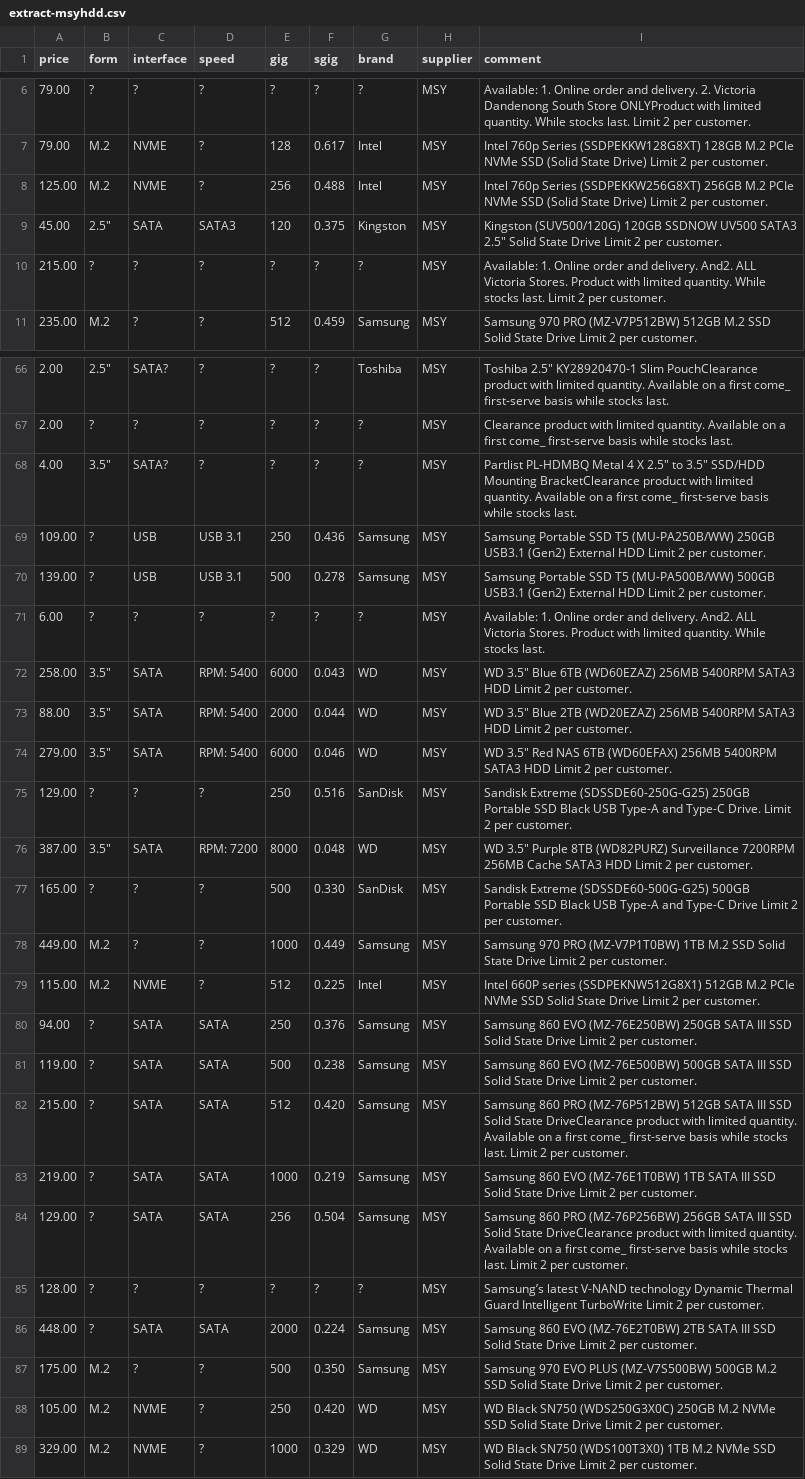
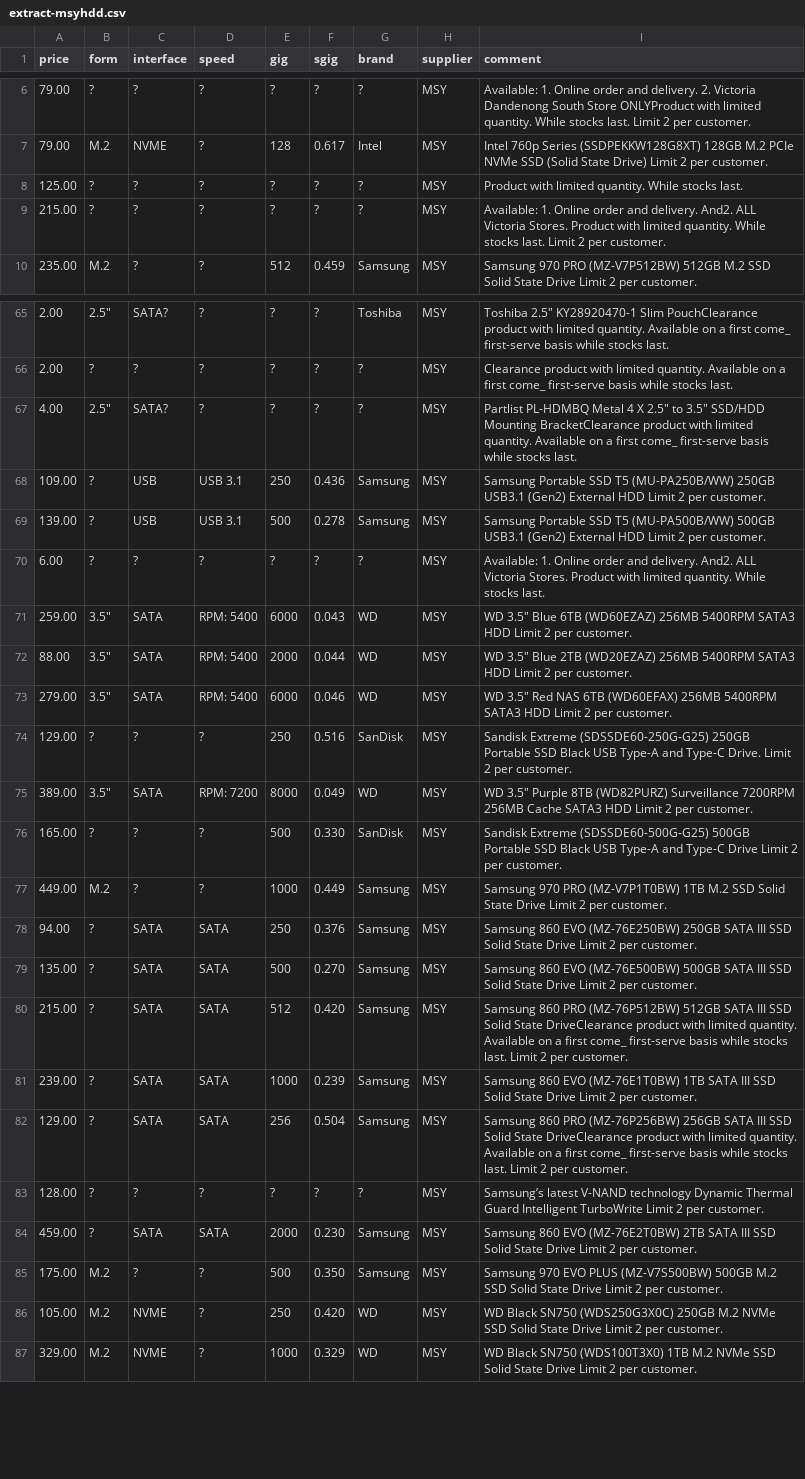
Before and after one commit to hamishcoleman/scrape-storage-prices, a CSV file: extract-msyhdd.csv, drawn as a sheet; only a part is shown, gaps mark what is left out; the diff covers the shown part only.

```diff
--- a/extract-msyhdd.csv
+++ b/extract-msyhdd.csv
@@ -7,4 +7,3 @@ price,form,interface,speed,gig,sgig,brand,supplier,comment
 79.00,M.2,NVME,?,128,0.617,Intel,MSY,"Intel 760p Series (SSDPEKKW128G8XT) 128GB M.2 PCIe NVMe SSD (Solid State Drive) Limit 2 per customer. "
-125.00,M.2,NVME,?,256,0.488,Intel,MSY,"Intel 760p Series (SSDPEKKW256G8XT) 256GB M.2 PCIe NVMe SSD (Solid State Drive) Limit 2 per customer. "
-45.00,"2.5""",SATA,SATA3,120,0.375,Kingston,MSY,"Kingston (SUV500/120G) 120GB SSDNOW UV500 SATA3 2.5"" Solid State Drive Limit 2 per customer. "
+125.00,?,?,?,?,?,?,MSY,"Product with limited quantity. While stocks last."
 215.00,?,?,?,?,?,?,MSY,"Available: 1. Online order and delivery. And2. ALL Victoria Stores. Product with limited quantity. While stocks last.  Limit 2 per customer. "
@@ -67,3 +66,3 @@ price,form,interface,speed,gig,sgig,brand,supplier,comment
 2.00,?,?,?,?,?,?,MSY,"Clearance product with limited quantity. Available on a first come_ first-serve basis while stocks last."
-4.00,"3.5""",SATA?,?,?,?,?,MSY,"Partlist PL-HDMBQ Metal 4 X 2.5"" to 3.5"" SSD/HDD Mounting BracketClearance product with limited quantity. Available on a first come_ first-serve basis while stocks last."
+4.00,"2.5""",SATA?,?,?,?,?,MSY,"Partlist PL-HDMBQ Metal 4 X 2.5"" to 3.5"" SSD/HDD Mounting BracketClearance product with limited quantity. Available on a first come_ first-serve basis while stocks last."
 109.00,?,USB,"USB 3.1",250,0.436,Samsung,MSY,"Samsung Portable SSD T5 (MU-PA250B/WW) 250GB USB3.1 (Gen2) External HDD Limit 2 per customer. "
@@ -71,3 +70,3 @@ price,form,interface,speed,gig,sgig,brand,supplier,comment
 6.00,?,?,?,?,?,?,MSY,"Available: 1. Online order and delivery. And2. ALL Victoria Stores. Product with limited quantity. While stocks last."
-258.00,"3.5""",SATA,"RPM:  5400",6000,0.043,WD,MSY,"WD 3.5"" Blue 6TB (WD60EZAZ) 256MB 5400RPM SATA3 HDD Limit 2 per customer. "
+259.00,"3.5""",SATA,"RPM:  5400",6000,0.043,WD,MSY,"WD 3.5"" Blue 6TB (WD60EZAZ) 256MB 5400RPM SATA3 HDD Limit 2 per customer. "
 88.00,"3.5""",SATA,"RPM:  5400",2000,0.044,WD,MSY,"WD 3.5"" Blue 2TB (WD20EZAZ) 256MB 5400RPM SATA3 HDD Limit 2 per customer. "
@@ -75,13 +74,12 @@ price,form,interface,speed,gig,sgig,brand,supplier,comment
 129.00,?,?,?,250,0.516,SanDisk,MSY,"Sandisk Extreme (SDSSDE60-250G-G25) 250GB Portable SSD Black USB Type-A and Type-C Drive. Limit 2 per customer. "
-387.00,"3.5""",SATA,"RPM:  7200",8000,0.048,WD,MSY,"WD 3.5"" Purple 8TB (WD82PURZ) Surveillance 7200RPM 256MB Cache SATA3 HDD Limit 2 per customer. "
+389.00,"3.5""",SATA,"RPM:  7200",8000,0.049,WD,MSY,"WD 3.5"" Purple 8TB (WD82PURZ) Surveillance 7200RPM 256MB Cache SATA3 HDD Limit 2 per customer. "
 165.00,?,?,?,500,0.330,SanDisk,MSY,"Sandisk Extreme (SDSSDE60-500G-G25) 500GB Portable SSD Black USB Type-A and Type-C Drive Limit 2 per customer. "
 449.00,M.2,?,?,1000,0.449,Samsung,MSY,"Samsung 970 PRO (MZ-V7P1T0BW) 1TB M.2 SSD Solid State Drive Limit 2 per customer. "
-115.00,M.2,NVME,?,512,0.225,Intel,MSY,"Intel 660P series (SSDPEKNW512G8X1) 512GB M.2 PCIe NVMe SSD Solid State Drive Limit 2 per customer. "
 94.00,?,SATA,SATA,250,0.376,Samsung,MSY,"Samsung 860 EVO (MZ-76E250BW) 250GB SATA III SSD Solid State Drive Limit 2 per customer. "
-119.00,?,SATA,SATA,500,0.238,Samsung,MSY,"Samsung 860 EVO (MZ-76E500BW) 500GB SATA III SSD Solid State Drive Limit 2 per customer. "
+135.00,?,SATA,SATA,500,0.270,Samsung,MSY,"Samsung 860 EVO (MZ-76E500BW) 500GB SATA III SSD Solid State Drive Limit 2 per customer. "
 215.00,?,SATA,SATA,512,0.420,Samsung,MSY,"Samsung 860 PRO (MZ-76P512BW) 512GB SATA III SSD Solid State DriveClearance product with limited quantity. Available on a first come_ first-serve basis while stocks last.  Limit 2 per customer. "
-219.00,?,SATA,SATA,1000,0.219,Samsung,MSY,"Samsung 860 EVO (MZ-76E1T0BW) 1TB SATA III SSD Solid State Drive Limit 2 per customer. "
+239.00,?,SATA,SATA,1000,0.239,Samsung,MSY,"Samsung 860 EVO (MZ-76E1T0BW) 1TB SATA III SSD Solid State Drive Limit 2 per customer. "
 129.00,?,SATA,SATA,256,0.504,Samsung,MSY,"Samsung 860 PRO (MZ-76P256BW) 256GB SATA III SSD Solid State DriveClearance product with limited quantity. Available on a first come_ first-serve basis while stocks last. Limit 2 per customer. "
 128.00,?,?,?,?,?,?,MSY,"Samsung’s latest V-NAND technology Dynamic Thermal Guard Intelligent TurboWrite Limit 2 per customer. "
-448.00,?,SATA,SATA,2000,0.224,Samsung,MSY,"Samsung 860 EVO (MZ-76E2T0BW) 2TB SATA III SSD Solid State Drive Limit 2 per customer. "
+459.00,?,SATA,SATA,2000,0.230,Samsung,MSY,"Samsung 860 EVO (MZ-76E2T0BW) 2TB SATA III SSD Solid State Drive Limit 2 per customer. "
 175.00,M.2,?,?,500,0.350,Samsung,MSY,"  Samsung 970 EVO PLUS (MZ-V7S500BW) 500GB M.2 SSD Solid State Drive Limit 2 per customer. "
```
Also changed, not shown: 23 edited cells elsewhere in this file, extract-cplstorage.csv, 28 other files.
